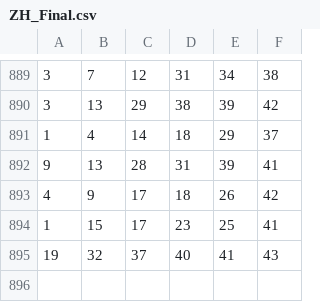
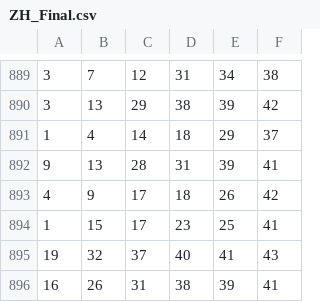
Before and after one commit to flybluewing/sandbox, a CSV file: FlagBank/zoidHistory/ZH_Final.csv, drawn as a sheet; only a part is shown, gaps mark what is left out; the diff names each change by its address in the sheet, - before the commit and + after, or states it on an @@ line.

```diff
--- a/FlagBank/zoidHistory/ZH_Final.csv
+++ b/FlagBank/zoidHistory/ZH_Final.csv
+row 896: 16 | 26 | 31 | 38 | 39 | 41
```
Also changed, not shown: 2 other files.
